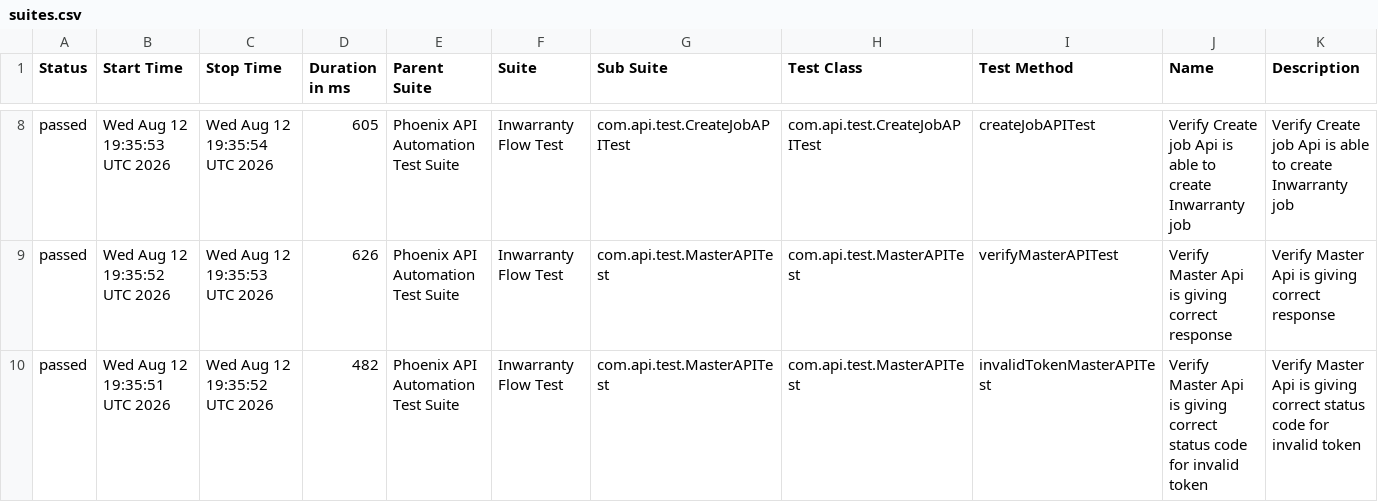
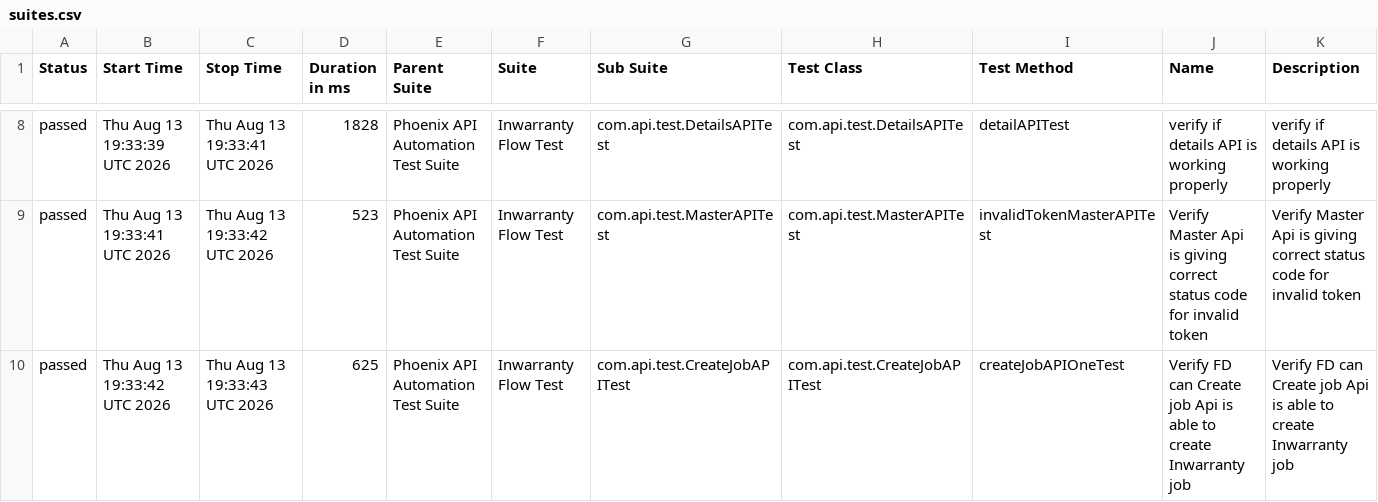
Before and after one commit to sailesh123kumar/PhoenixTestAutomationFramework, a CSV file: data/suites.csv, drawn as a sheet; only a part is shown, gaps mark what is left out; the diff covers the shown part only.

```diff
--- a/data/suites.csv
+++ b/data/suites.csv
@@ -8,3 +8,3 @@
-"passed","Wed Aug 12 19:35:53 UTC 2026","Wed Aug 12 19:35:54 UTC 2026","605","Phoenix API Automation Test Suite","Inwarranty Flow Test","com.api.test.CreateJobAPITest","com.api.test.CreateJobAPITest","createJobAPITest","Verify Create job Api is able to create Inwarranty job","Verify Create job Api is able to create Inwarranty job"
-"passed","Wed Aug 12 19:35:52 UTC 2026","Wed Aug 12 19:35:53 UTC 2026","626","Phoenix API Automation Test Suite","Inwarranty Flow Test","com.api.test.MasterAPITest","com.api.test.MasterAPITest","verifyMasterAPITest","Verify Master Api is giving correct response","Verify Master Api is giving correct response"
-"passed","Wed Aug 12 19:35:51 UTC 2026","Wed Aug 12 19:35:52 UTC 2026","482","Phoenix API Automation Test Suite","Inwarranty Flow Test","com.api.test.MasterAPITest","com.api.test.MasterAPITest","invalidTokenMasterAPITest","Verify Master Api is giving correct status code for invalid token","Verify Master Api is giving correct status code for invalid token"
+"passed","Thu Aug 13 19:33:39 UTC 2026","Thu Aug 13 19:33:41 UTC 2026","1828","Phoenix API Automation Test Suite","Inwarranty Flow Test","com.api.test.DetailsAPITest","com.api.test.DetailsAPITest","detailAPITest","verify if details API is working properly","verify if details API is working properly"
+"passed","Thu Aug 13 19:33:41 UTC 2026","Thu Aug 13 19:33:42 UTC 2026","523","Phoenix API Automation Test Suite","Inwarranty Flow Test","com.api.test.MasterAPITest","com.api.test.MasterAPITest","invalidTokenMasterAPITest","Verify Master Api is giving correct status code for invalid token","Verify Master Api is giving correct status code for invalid token"
+"passed","Thu Aug 13 19:33:42 UTC 2026","Thu Aug 13 19:33:43 UTC 2026","625","Phoenix API Automation Test Suite","Inwarranty Flow Test","com.api.test.CreateJobAPITest","com.api.test.CreateJobAPITest","createJobAPIOneTest","Verify FD can Create job Api is able to create Inwarranty job","Verify FD can Create job Api is able to create Inwarranty job"
```
Also changed, not shown: 1 added row, 1 removed row and 28 edited cells elsewhere in this file, data/behaviors.csv, 48 other files.
